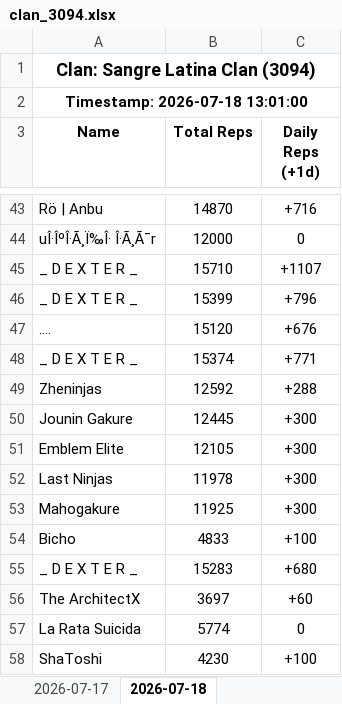
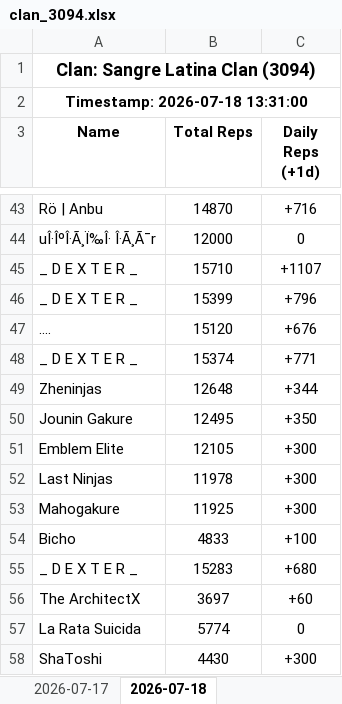
Before and after one commit to Feirisu/SangreLatinaClan-NinjaRift, an Excel workbook: clan_3094.xlsx, sheet 2026-07-18, drawn as a sheet; only a part is shown, gaps mark what is left out; values as stored, in another font and other column widths than the file's, no borders; removed rows and columns are numbered as before the commit, all else as after; the diff covers the shown part only; the diff names each change by its address in the sheet, - before the commit and + after, or states it on an @@ line.

```diff
--- a/clan_3094.xlsx (sheet 2026-07-18)
+++ b/clan_3094.xlsx (sheet 2026-07-18)
-A2 (Name): Timestamp: 2026-07-18 13:01:00
+A2 (Name): Timestamp: 2026-07-18 13:31:00
-row 49: Zheninjas | 12592 | +288
-row 50: Jounin Gakure | 12445 | +300
+row 49: Zheninjas | 12648 | +344
+row 50: Jounin Gakure | 12495 | +350
-row 58: ShaToshi | 4230 | +100
+row 58: ShaToshi | 4430 | +300
```
Also changed, not shown: 17 added rows and 17 removed rows elsewhere in this sheet, 5 other files.
